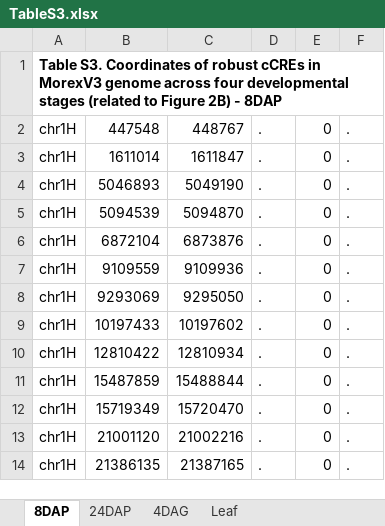
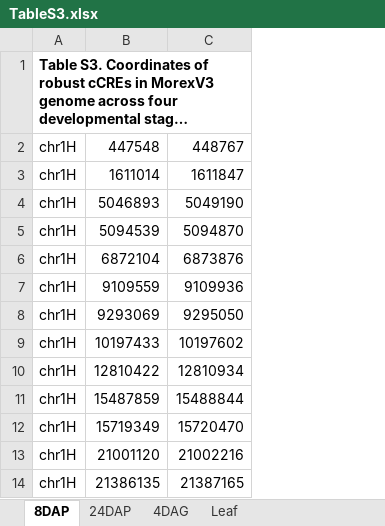
Before and after one commit to MorexV3CAGE/Barley_distal_regulome, an Excel workbook: Supplemental_Files/TableS3.xlsx, sheet 8DAP, drawn as a sheet; only a part is shown; long unchanged cells end in …; values as stored, in another font and other column widths than the file's, no borders; the diff names each change by its address in the sheet, - before the commit and + after, or states it on an @@ line.

```diff
--- a/Supplemental_Files/TableS3.xlsx (sheet 8DAP)
+++ b/Supplemental_Files/TableS3.xlsx (sheet 8DAP)
-column D, rows 2-14: all .
-column E, rows 2-14: all 0
-column F, rows 2-14: all .
```
Also changed, not shown: sheet 24DAP, sheet Leaf, sheet 4DAG.
